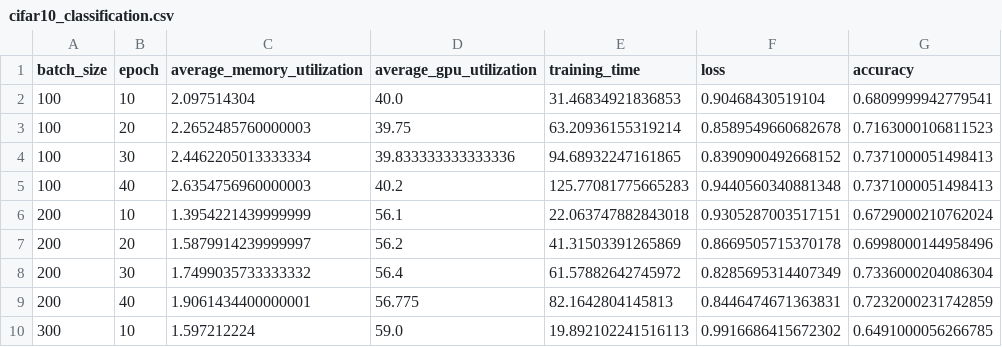
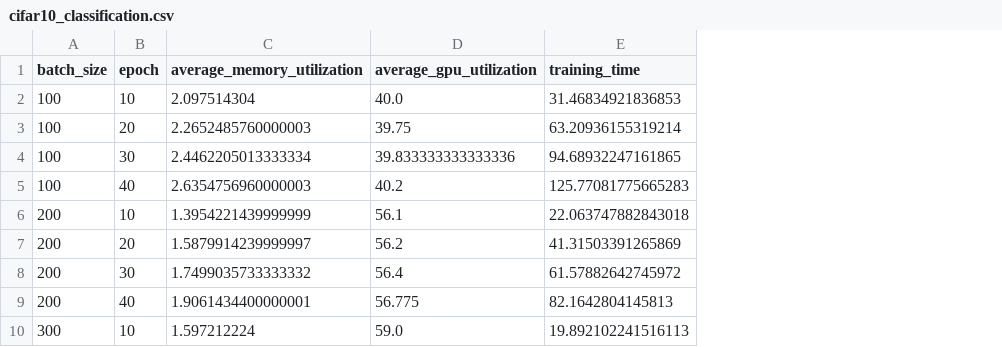
Before and after one commit to oshanQQ/graduation-thesis, a CSV file: experiments/training_data/cifar10_classification.csv, drawn as a sheet; only a part is shown; the diff names each change by its address in the sheet, - before the commit and + after, or states it on an @@ line.

Commit message:
loss and accuracy are not required.

```diff
--- a/experiments/training_data/cifar10_classification.csv
+++ b/experiments/training_data/cifar10_classification.csv
-column F (loss), rows 2-10: 0.90468430519104 | 0.8589549660682678 | 0.8390900492668152 | 0.9440560340881348 | 0.9305287003517151 | 0.8669505715370178 | 0.8285695314407349 | 0.8446474671363831 | 0.9916686415672302
-column G (accuracy), rows 2-10: 0.6809999942779541 | 0.7163000106811523 | 0.7371000051498413 | 0.7371000051498413 | 0.6729000210762024 | 0.6998000144958496 | 0.7336000204086304 | 0.7232000231742859 | 0.6491000056266785
```
Also changed, not shown: experiments/training_data/cifar10_deep_classification.csv, experiments/training_data/mnist_classification.csv.
